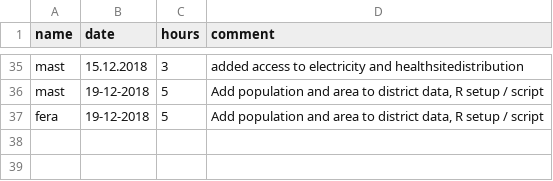
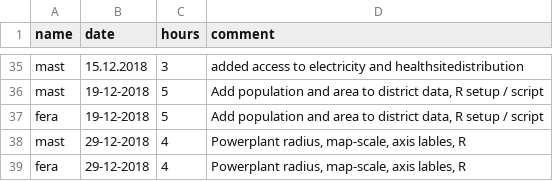
Before and after one commit to MrOrange1992/VisualGhana, a CSV file: hours.csv, drawn as a sheet; only a part is shown, gaps mark what is left out.

Commit message:
Powerplant radius, map-scale, axis lables, R

```diff
--- a/hours.csv
+++ b/hours.csv
@@ -37 +37,3 @@ mast,19-12-2018,5,"Add population and area to district data, R setup / script",
 fera,19-12-2018,5,"Add population and area to district data, R setup / script",
+mast,29-12-2018,4,"Powerplant radius, map-scale, axis lables, R",
+fera,29-12-2018,4,"Powerplant radius, map-scale, axis lables, R",
```
Also changed, not shown: 4 other files.
